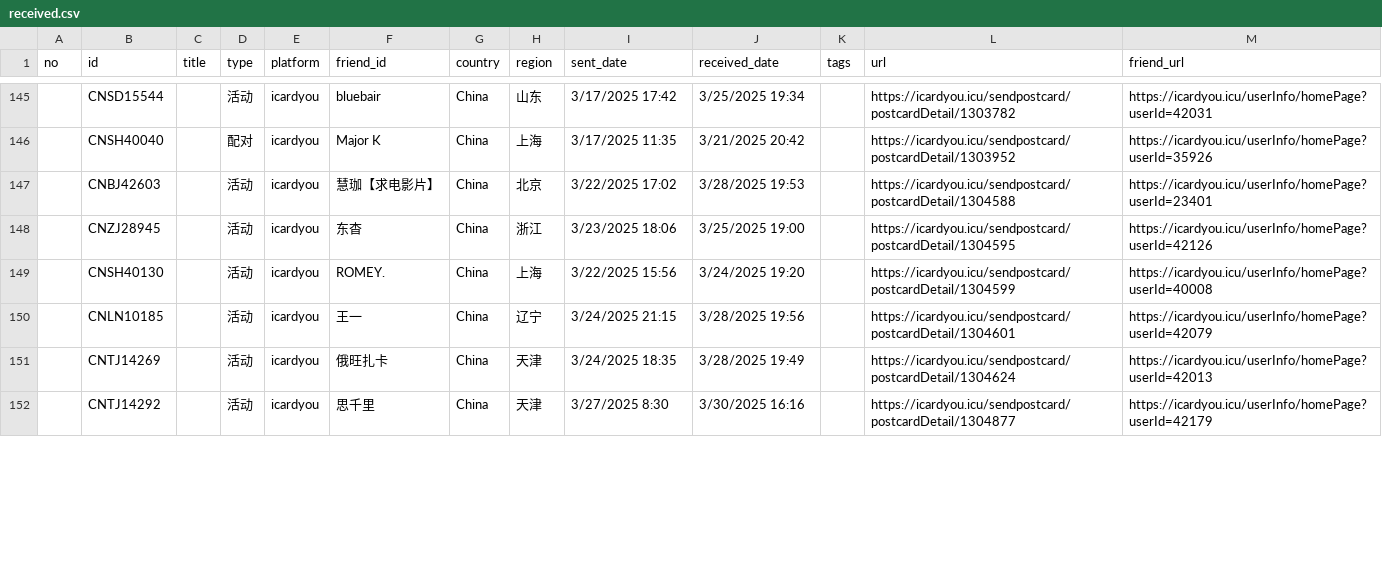
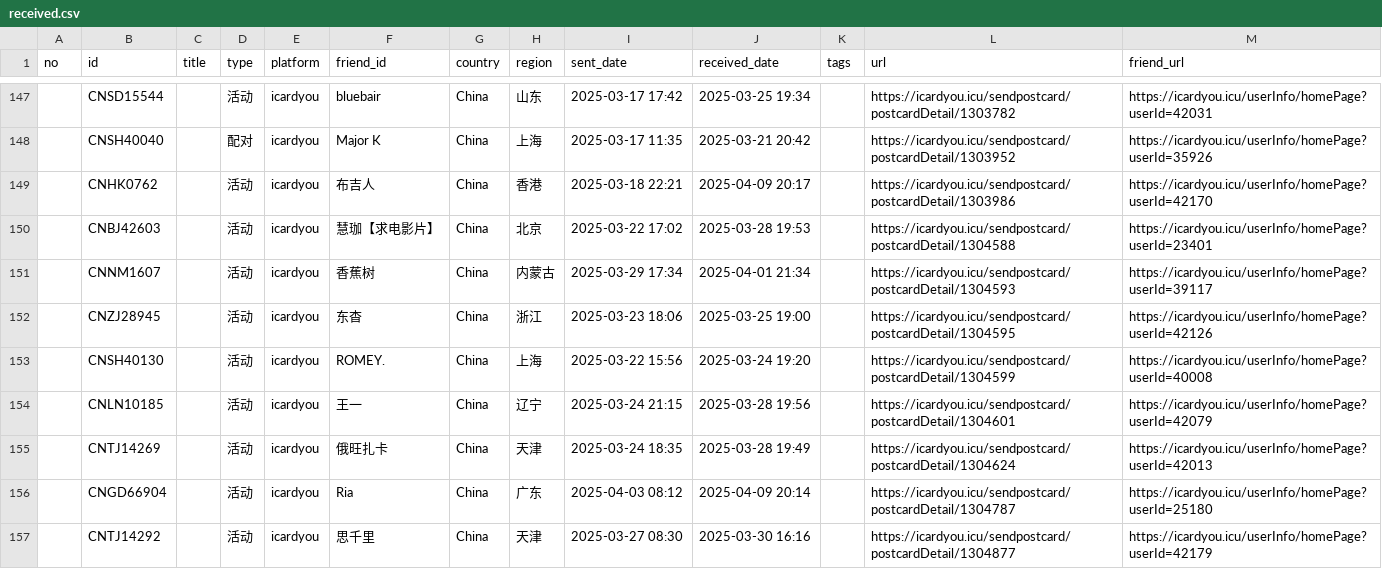
Before and after one commit to JiYouMCC/JiYouMCC.github.io, a CSV file: _data/postcard/received.csv, drawn as a sheet; only a part is shown, gaps mark what is left out; the diff covers the shown part only.

```diff
--- a/_data/postcard/received.csv
+++ b/_data/postcard/received.csv
@@ -145,8 +147,11 @@
-,CNSD15544,,活动,icardyou,bluebair,China,山东,3/17/2025 17:42,3/25/2025 19:34,,https://icardyou.icu/sendpostcard/postcardDetail/1303782,https://icardyou.icu/userInfo/homePage?userId=42031
-,CNSH40040,,配对,icardyou,Major K,China,上海,3/17/2025 11:35,3/21/2025 20:42,,https://icardyou.icu/sendpostcard/postcardDetail/1303952,https://icardyou.icu/userInfo/homePage?userId=35926
-,CNBJ42603,,活动,icardyou,慧珈【求电影片】,China,北京,3/22/2025 17:02,3/28/2025 19:53,,https://icardyou.icu/sendpostcard/postcardDetail/1304588,https://icardyou.icu/userInfo/homePage?userId=23401
-,CNZJ28945,,活动,icardyou,东杳,China,浙江,3/23/2025 18:06,3/25/2025 19:00,,https://icardyou.icu/sendpostcard/postcardDetail/1304595,https://icardyou.icu/userInfo/homePage?userId=42126
-,CNSH40130,,活动,icardyou,ROMEY.,China,上海,3/22/2025 15:56,3/24/2025 19:20,,https://icardyou.icu/sendpostcard/postcardDetail/1304599,https://icardyou.icu/userInfo/homePage?userId=40008
-,CNLN10185,,活动,icardyou,王一,China,辽宁,3/24/2025 21:15,3/28/2025 19:56,,https://icardyou.icu/sendpostcard/postcardDetail/1304601,https://icardyou.icu/userInfo/homePage?userId=42079
-,CNTJ14269,,活动,icardyou,俄旺扎卡,China,天津,3/24/2025 18:35,3/28/2025 19:49,,https://icardyou.icu/sendpostcard/postcardDetail/1304624,https://icardyou.icu/userInfo/homePage?userId=42013
-,CNTJ14292,,活动,icardyou,思千里,China,天津,3/27/2025 8:30,3/30/2025 16:16,,https://icardyou.icu/sendpostcard/postcardDetail/1304877,https://icardyou.icu/userInfo/homePage?userId=42179
+,CNSD15544,,活动,icardyou,bluebair,China,山东,2025-03-17 17:42,2025-03-25 19:34,,https://icardyou.icu/sendpostcard/postcardDetail/1303782,https://icardyou.icu/userInfo/homePage?userId=42031
+,CNSH40040,,配对,icardyou,Major K,China,上海,2025-03-17 11:35,2025-03-21 20:42,,https://icardyou.icu/sendpostcard/postcardDetail/1303952,https://icardyou.icu/userInfo/homePage?userId=35926
+,CNHK0762,,活动,icardyou,布吉人,China,香港,2025-03-18 22:21,2025-04-09 20:17,,https://icardyou.icu/sendpostcard/postcardDetail/1303986,https://icardyou.icu/userInfo/homePage?userId=42170
+,CNBJ42603,,活动,icardyou,慧珈【求电影片】,China,北京,2025-03-22 17:02,2025-03-28 19:53,,https://icardyou.icu/sendpostcard/postcardDetail/1304588,https://icardyou.icu/userInfo/homePage?userId=23401
+,CNNM1607,,活动,icardyou,香蕉树,China,内蒙古,2025-03-29 17:34,2025-04-01 21:34,,https://icardyou.icu/sendpostcard/postcardDetail/1304593,https://icardyou.icu/userInfo/homePage?userId=39117
+,CNZJ28945,,活动,icardyou,东杳,China,浙江,2025-03-23 18:06,2025-03-25 19:00,,https://icardyou.icu/sendpostcard/postcardDetail/1304595,https://icardyou.icu/userInfo/homePage?userId=42126
+,CNSH40130,,活动,icardyou,ROMEY.,China,上海,2025-03-22 15:56,2025-03-24 19:20,,https://icardyou.icu/sendpostcard/postcardDetail/1304599,https://icardyou.icu/userInfo/homePage?userId=40008
+,CNLN10185,,活动,icardyou,王一,China,辽宁,2025-03-24 21:15,2025-03-28 19:56,,https://icardyou.icu/sendpostcard/postcardDetail/1304601,https://icardyou.icu/userInfo/homePage?userId=42079
+,CNTJ14269,,活动,icardyou,俄旺扎卡,China,天津,2025-03-24 18:35,2025-03-28 19:49,,https://icardyou.icu/sendpostcard/postcardDetail/1304624,https://icardyou.icu/userInfo/homePage?userId=42013
+,CNGD66904,,活动,icardyou,Ria,China,广东,2025-04-03 08:12,2025-04-09 20:14,,https://icardyou.icu/sendpostcard/postcardDetail/1304787,https://icardyou.icu/userInfo/homePage?userId=25180
+,CNTJ14292,,活动,icardyou,思千里,China,天津,2025-03-27 08:30,2025-03-30 16:16,,https://icardyou.icu/sendpostcard/postcardDetail/1304877,https://icardyou.icu/userInfo/homePage?userId=42179
```
Also changed, not shown: 12 added rows and 33 edited cells elsewhere in this file.
